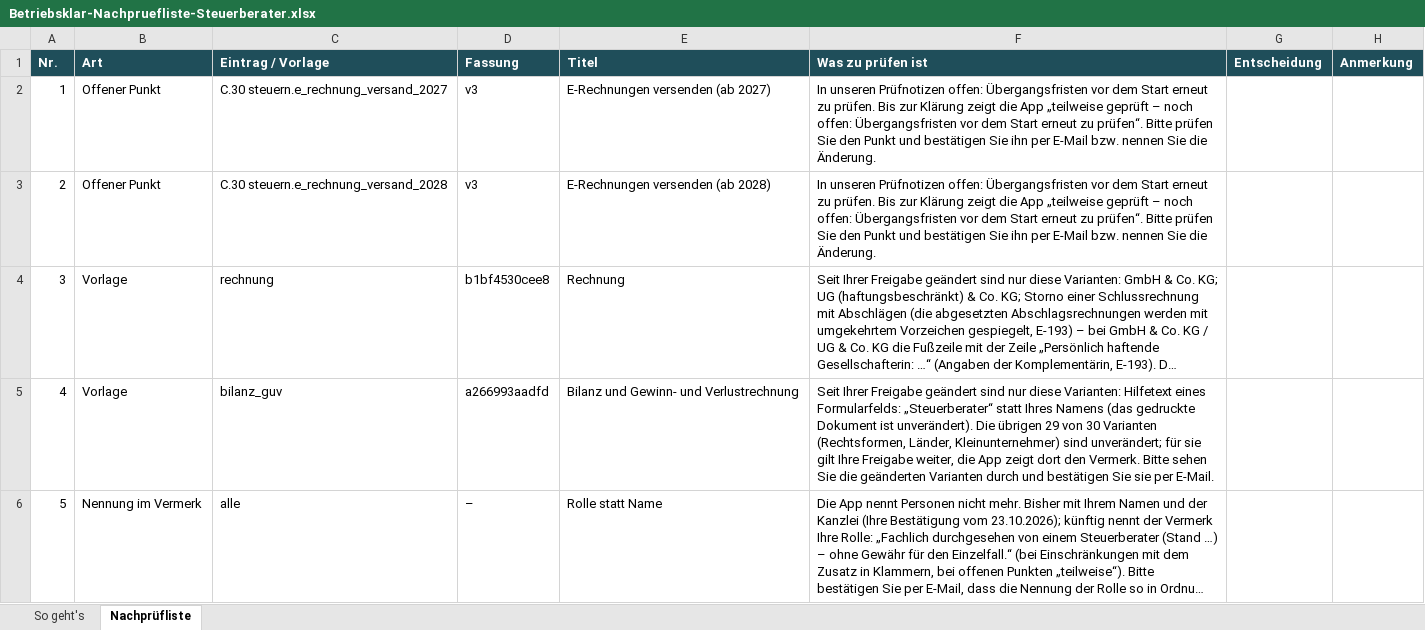
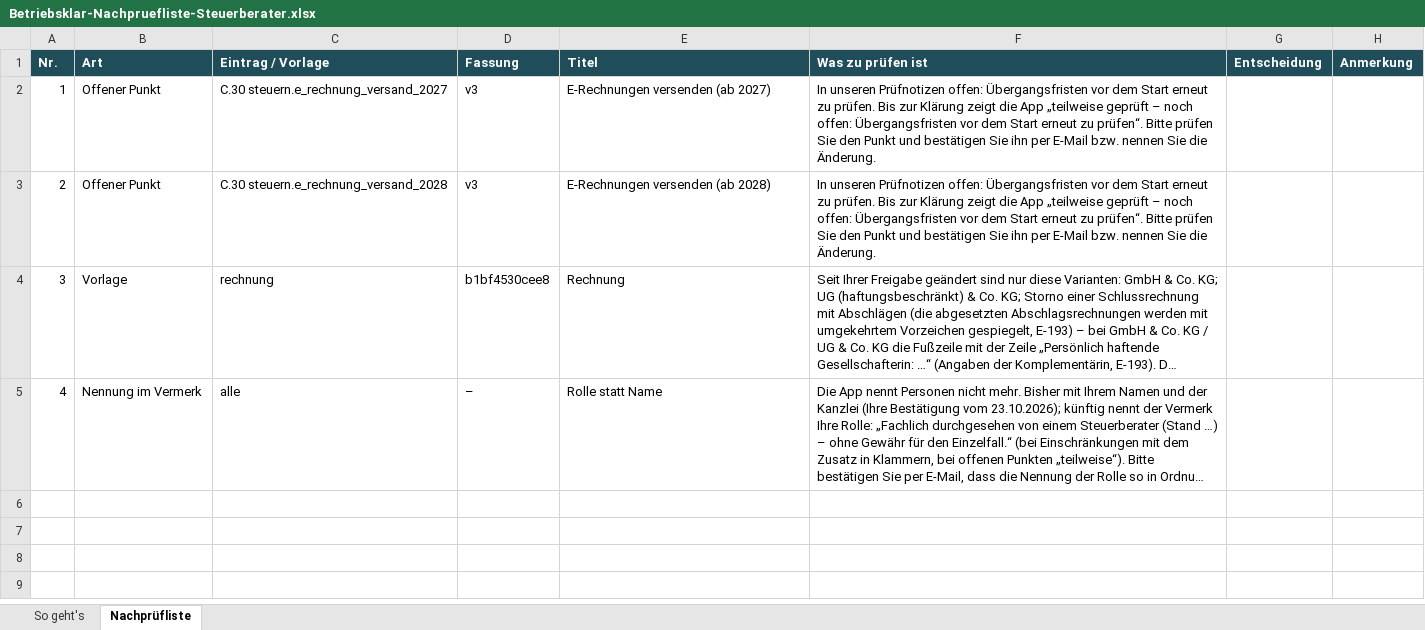
Before and after one commit to lennardarthur-ship-it/amtlos, an Excel workbook: docs/freigabe-katalog/versand-2026-10-25-nachpruefung/steuern/Betriebsklar-Nachpruefliste-Steuerberater.xlsx, sheet Nachprüfliste, drawn as a sheet; long unchanged cells end in …; values as stored, in another font and other column widths than the file's, no borders; removed rows and columns are numbered as before the commit, all else as after; the diff names each change by its address in the sheet, - before the commit and + after, or states it on an @@ line.

```diff
--- a/docs/freigabe-katalog/versand-2026-10-25-nachpruefung/steuern/Betriebsklar-Nachpruefliste-Steuerberater.xlsx (sheet Nachprüfliste)
+++ b/docs/freigabe-katalog/versand-2026-10-25-nachpruefung/steuern/Betriebsklar-Nachpruefliste-Steuerberater.xlsx (sheet Nachprüfliste)
-row 5: 4 | Vorlage | bilanz_guv | a266993aadfd | Bilanz und Gewinn- und Verlustrechnung | Seit Ihrer Freigabe geändert sind nur diese Varianten: Hilfetext eines Formularfelds: „Steuerberater“ statt Ihres Namens (das gedruckte Dokument ist unverändert). Die übrigen 29 von 30 Varianten (Rechtsformen, Länder, Kleinunternehmer) sind unverändert; für sie gilt Ihre Freigabe weiter, die App zeigt dort den Vermerk. Bitte sehen Sie die geänderten Varianten durch und bestätigen Sie sie per E-Mail.
-A5 (Nr.): 5
+A5 (Nr.): 4
```
Also changed, not shown: docs/freigabe-katalog/versand-2026-10-25-nachpruefung/arbeitsschutz/Betriebsklar-Nachpruefliste-Sifa.xlsx, docs/freigabe-katalog/versand-2026-10-25-nachpruefung/hygiene/Betriebsklar-Nachpruefliste-Lebensmittelhygiene.xlsx, 29 other files.
